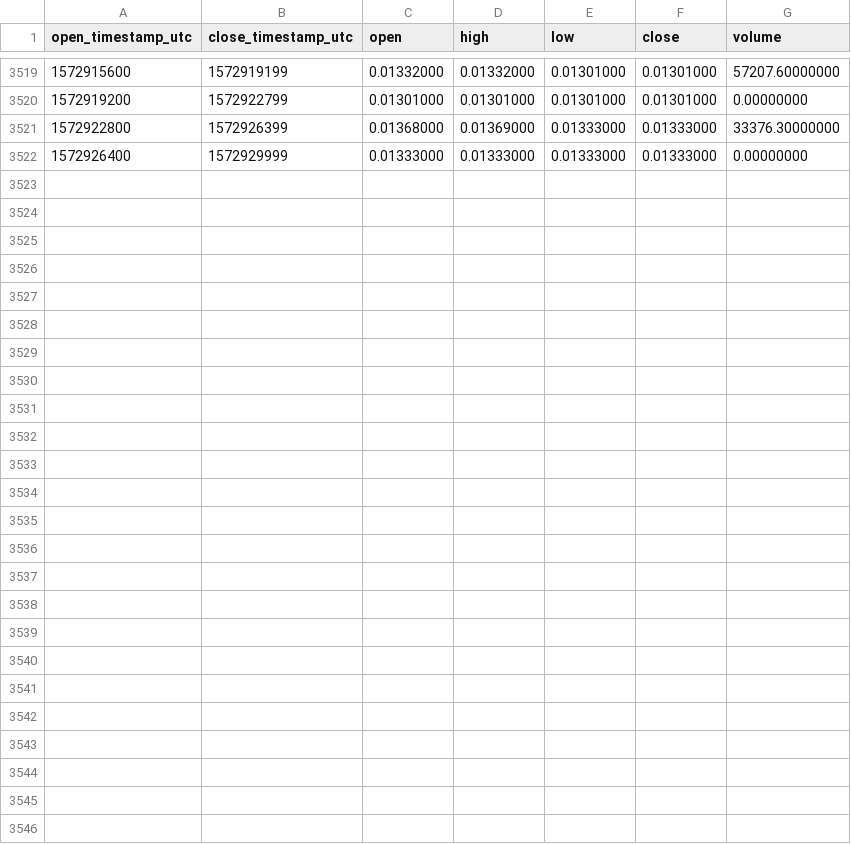
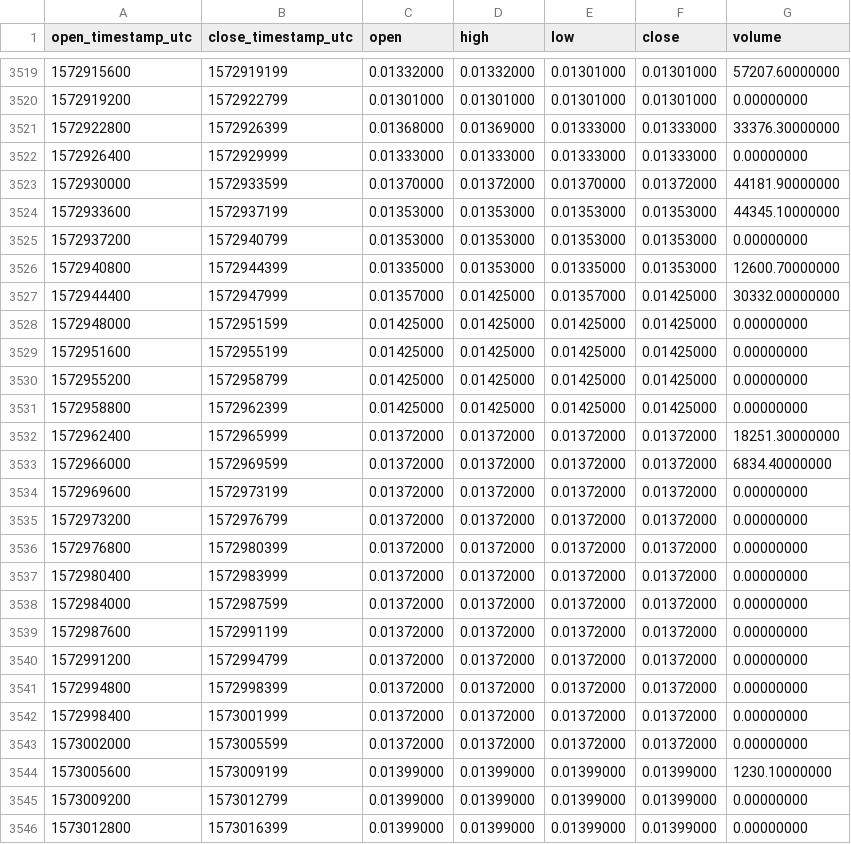
Before and after one commit to cryptobigbro/binance-FTMUSDC, a CSV file: binance-FTMUSDC-1h.csv, drawn as a sheet; only a part is shown, gaps mark what is left out.

Commit message:
Update OHLCV data.

```diff
--- a/binance-FTMUSDC-1h.csv
+++ b/binance-FTMUSDC-1h.csv
@@ -3522 +3522,25 @@ open_timestamp_utc,close_timestamp_utc,open,high,low,close,volume
 1572926400,1572929999,0.01333000,0.01333000,0.01333000,0.01333000,0.00000000
+1572930000,1572933599,0.01370000,0.01372000,0.01370000,0.01372000,44181.90000000
+1572933600,1572937199,0.01353000,0.01353000,0.01353000,0.01353000,44345.10000000
+1572937200,1572940799,0.01353000,0.01353000,0.01353000,0.01353000,0.00000000
+1572940800,1572944399,0.01335000,0.01353000,0.01335000,0.01353000,12600.70000000
+1572944400,1572947999,0.01357000,0.01425000,0.01357000,0.01425000,30332.00000000
+1572948000,1572951599,0.01425000,0.01425000,0.01425000,0.01425000,0.00000000
+1572951600,1572955199,0.01425000,0.01425000,0.01425000,0.01425000,0.00000000
+1572955200,1572958799,0.01425000,0.01425000,0.01425000,0.01425000,0.00000000
+1572958800,1572962399,0.01425000,0.01425000,0.01425000,0.01425000,0.00000000
+1572962400,1572965999,0.01372000,0.01372000,0.01372000,0.01372000,18251.30000000
+1572966000,1572969599,0.01372000,0.01372000,0.01372000,0.01372000,6834.40000000
+1572969600,1572973199,0.01372000,0.01372000,0.01372000,0.01372000,0.00000000
+1572973200,1572976799,0.01372000,0.01372000,0.01372000,0.01372000,0.00000000
+1572976800,1572980399,0.01372000,0.01372000,0.01372000,0.01372000,0.00000000
+1572980400,1572983999,0.01372000,0.01372000,0.01372000,0.01372000,0.00000000
+1572984000,1572987599,0.01372000,0.01372000,0.01372000,0.01372000,0.00000000
+1572987600,1572991199,0.01372000,0.01372000,0.01372000,0.01372000,0.00000000
+1572991200,1572994799,0.01372000,0.01372000,0.01372000,0.01372000,0.00000000
+1572994800,1572998399,0.01372000,0.01372000,0.01372000,0.01372000,0.00000000
+1572998400,1573001999,0.01372000,0.01372000,0.01372000,0.01372000,0.00000000
+1573002000,1573005599,0.01372000,0.01372000,0.01372000,0.01372000,0.00000000
+1573005600,1573009199,0.01399000,0.01399000,0.01399000,0.01399000,1230.10000000
+1573009200,1573012799,0.01399000,0.01399000,0.01399000,0.01399000,0.00000000
+1573012800,1573016399,0.01399000,0.01399000,0.01399000,0.01399000,0.00000000
```
Also changed, not shown: binance-FTMUSDC-1d.csv.
